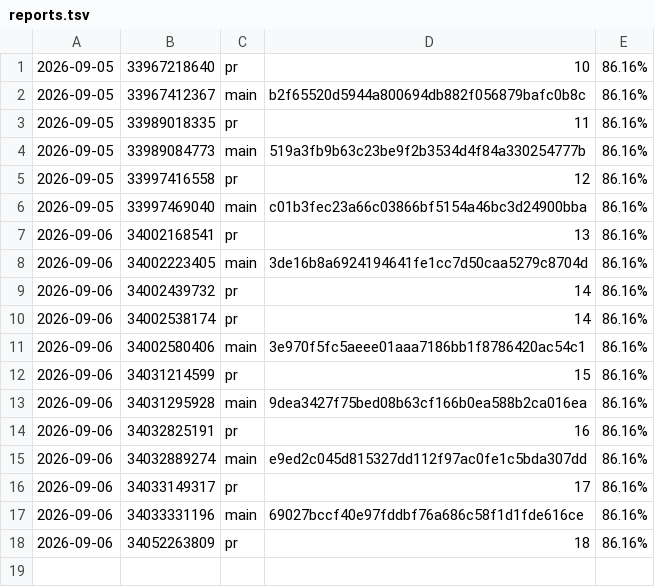
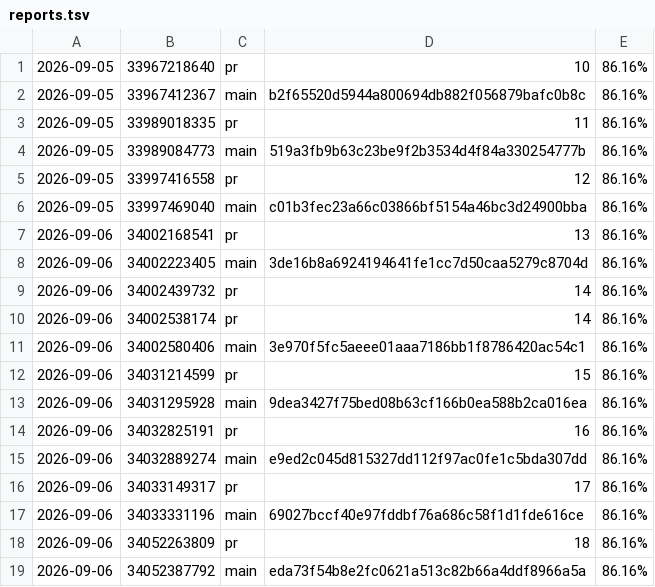
Before and after one commit to oddcoder/traqilet, a TSV file: reports.tsv, drawn as a sheet.

```diff
--- a/reports.tsv
+++ b/reports.tsv
@@ -18 +18,2 @@
 2026-09-06	34052263809	pr	18	86.16%
+2026-09-06	34052387792	main	eda73f54b8e2fc0621a513c82b66a4ddf8966a5a	86.16%
```
Also changed, not shown: 5 other files.
